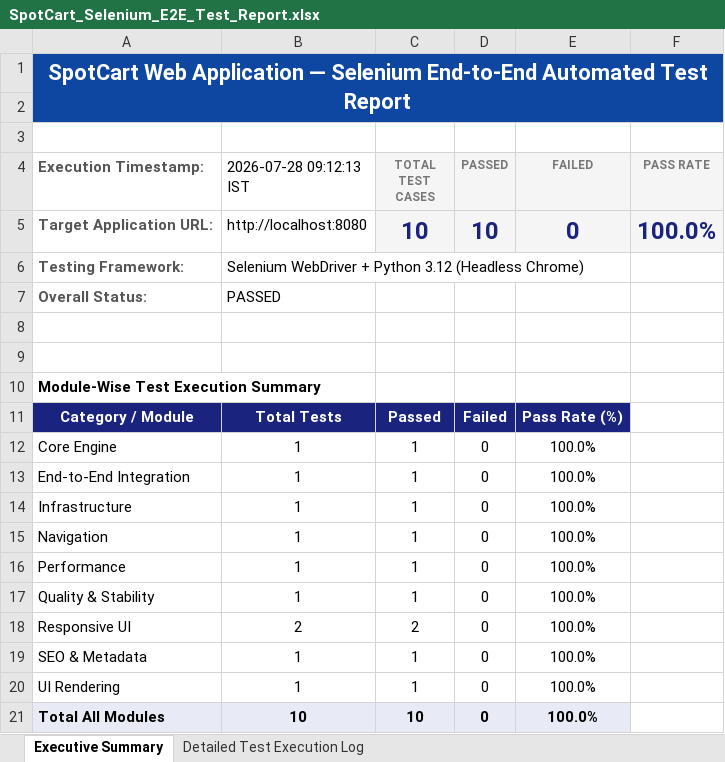
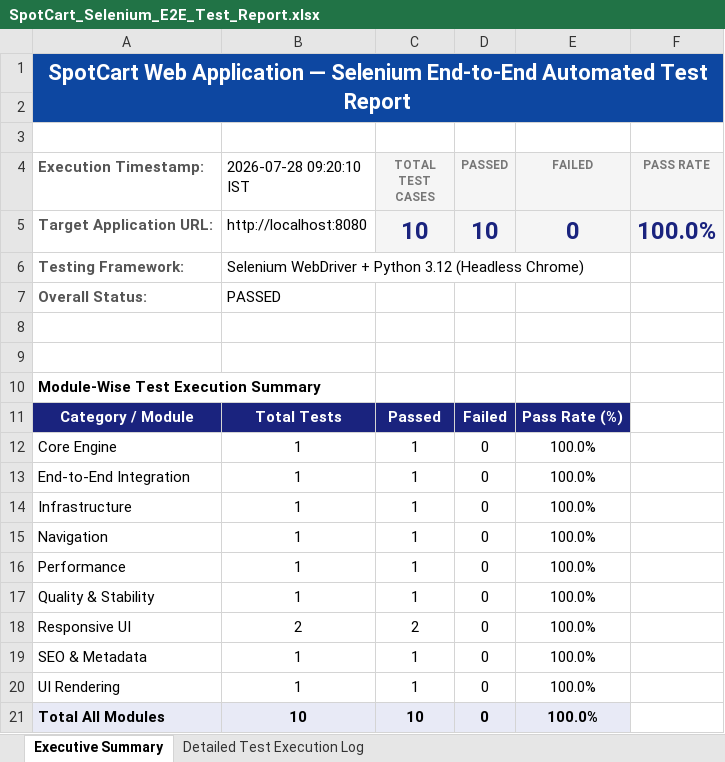
Before and after one commit to Homesh1501/SpotCart, an Excel workbook: SpotCart_Selenium_E2E_Test_Report.xlsx, sheet Executive Summary, drawn as a sheet; values as stored, in another font and other column widths than the file's, no borders; the diff names each change by its address in the sheet, - before the commit and + after, or states it on an @@ line.

```diff
--- a/SpotCart_Selenium_E2E_Test_Report.xlsx (sheet Executive Summary)
+++ b/SpotCart_Selenium_E2E_Test_Report.xlsx (sheet Executive Summary)
-B4: 2026-07-28 09:12:13 IST
+B4: 2026-07-28 09:20:10 IST
```
Also changed, not shown: sheet Detailed Test Execution Log, 2 other files.
